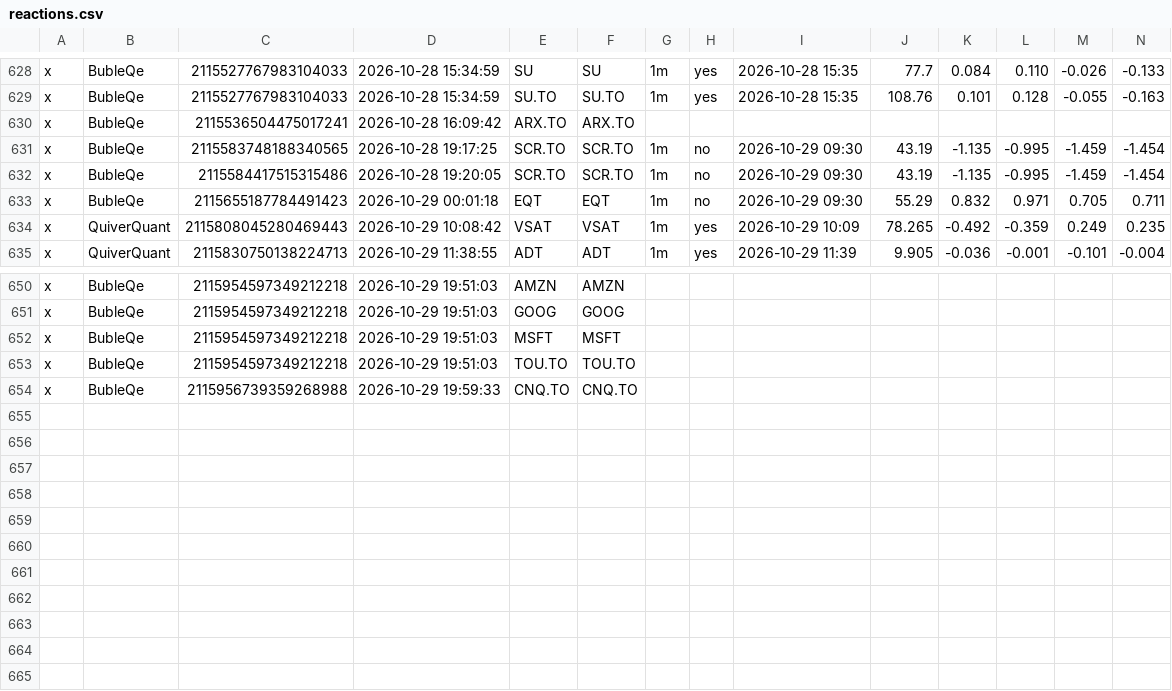
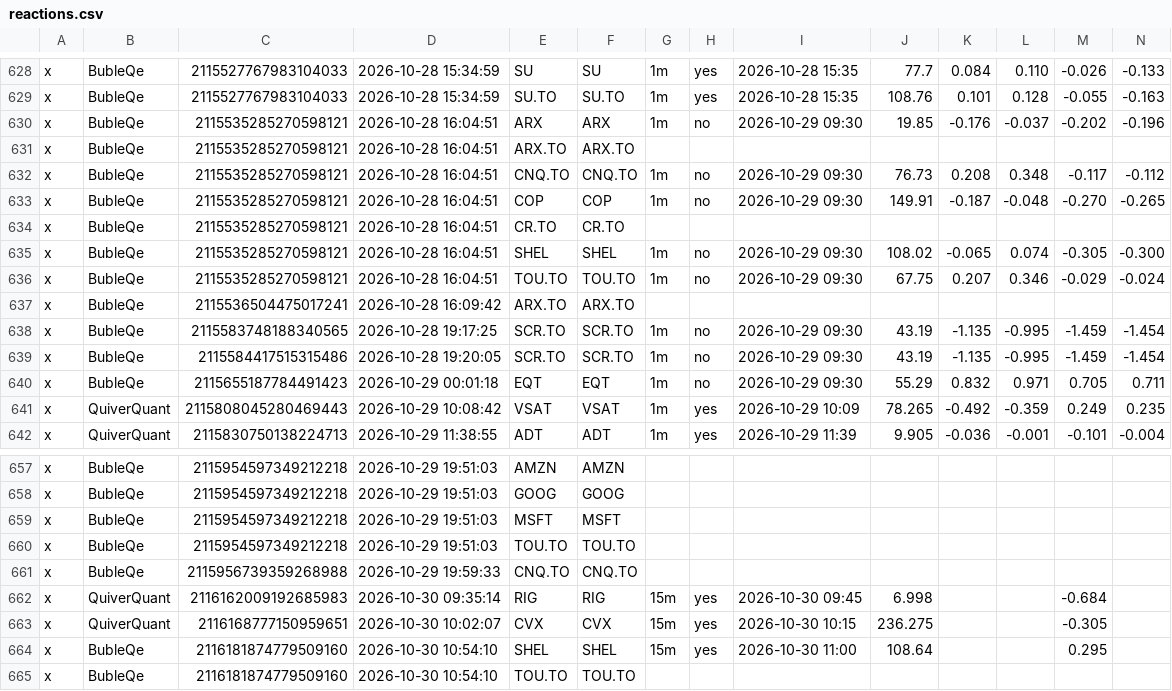
Before and after one commit to nikdep/market-dash-lkoa20, a CSV file: api/reactions.csv, drawn as a sheet; only a part is shown, gaps mark what is left out; rows hold the shown columns only; the diff names each change by its address in the sheet, - before the commit and + after, or states it on an @@ line.

```diff
--- a/api/reactions.csv
+++ b/api/reactions.csv
+row 630: x | BubleQe | 2115535285270598121 | 2026-10-28 16:04:51 | ARX | ARX | 1m | no | 2026-10-29 09:30 | 19.85 | -0.176 | -0.037 | -0.202 | -0.196
+row 631: x | BubleQe | 2115535285270598121 | 2026-10-28 16:04:51 | ARX.TO | ARX.TO
+row 632: x | BubleQe | 2115535285270598121 | 2026-10-28 16:04:51 | CNQ.TO | CNQ.TO | 1m | no | 2026-10-29 09:30 | 76.73 | 0.208 | 0.348 | -0.117 | -0.112
+row 633: x | BubleQe | 2115535285270598121 | 2026-10-28 16:04:51 | COP | COP | 1m | no | 2026-10-29 09:30 | 149.91 | -0.187 | -0.048 | -0.270 | -0.265
+row 634: x | BubleQe | 2115535285270598121 | 2026-10-28 16:04:51 | CR.TO | CR.TO
+row 635: x | BubleQe | 2115535285270598121 | 2026-10-28 16:04:51 | SHEL | SHEL | 1m | no | 2026-10-29 09:30 | 108.02 | -0.065 | 0.074 | -0.305 | -0.300
+row 636: x | BubleQe | 2115535285270598121 | 2026-10-28 16:04:51 | TOU.TO | TOU.TO | 1m | no | 2026-10-29 09:30 | 67.75 | 0.207 | 0.346 | -0.029 | -0.024
+row 662: x | QuiverQuant | 2116162009192685983 | 2026-10-30 09:35:14 | RIG | RIG | 15m | yes | 2026-10-30 09:45 | 6.998 |  |  | -0.684
+row 663: x | QuiverQuant | 2116168777150959651 | 2026-10-30 10:02:07 | CVX | CVX | 15m | yes | 2026-10-30 10:15 | 236.275 |  |  | -0.305
+row 664: x | BubleQe | 2116181874779509160 | 2026-10-30 10:54:10 | SHEL | SHEL | 15m | yes | 2026-10-30 11:00 | 108.64 |  |  | 0.295
+row 665: x | BubleQe | 2116181874779509160 | 2026-10-30 10:54:10 | TOU.TO | TOU.TO
```
Also changed, not shown: api/candidates.csv, api/crypto.csv, 10 other files.
